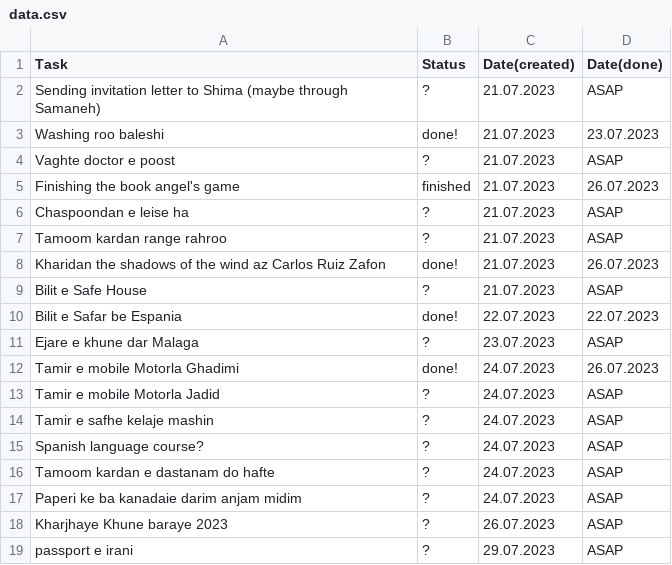
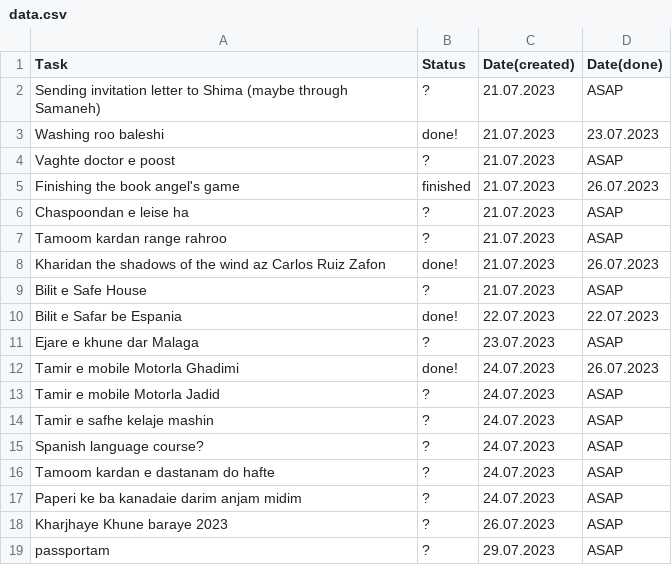
Before and after one commit to karhaam/karhaam.github.io, a CSV file: data.csv, drawn as a sheet.

Commit message:
Update data.csv

```diff
--- a/data.csv
+++ b/data.csv
@@ -18,2 +18,2 @@ Paperi ke ba kanadaie darim anjam midim,?,24.07.2023,ASAP
 Kharjhaye Khune baraye 2023,?,26.07.2023,ASAP
-passport e irani,?,29.07.2023,ASAP
+passportam,?,29.07.2023,ASAP
```
